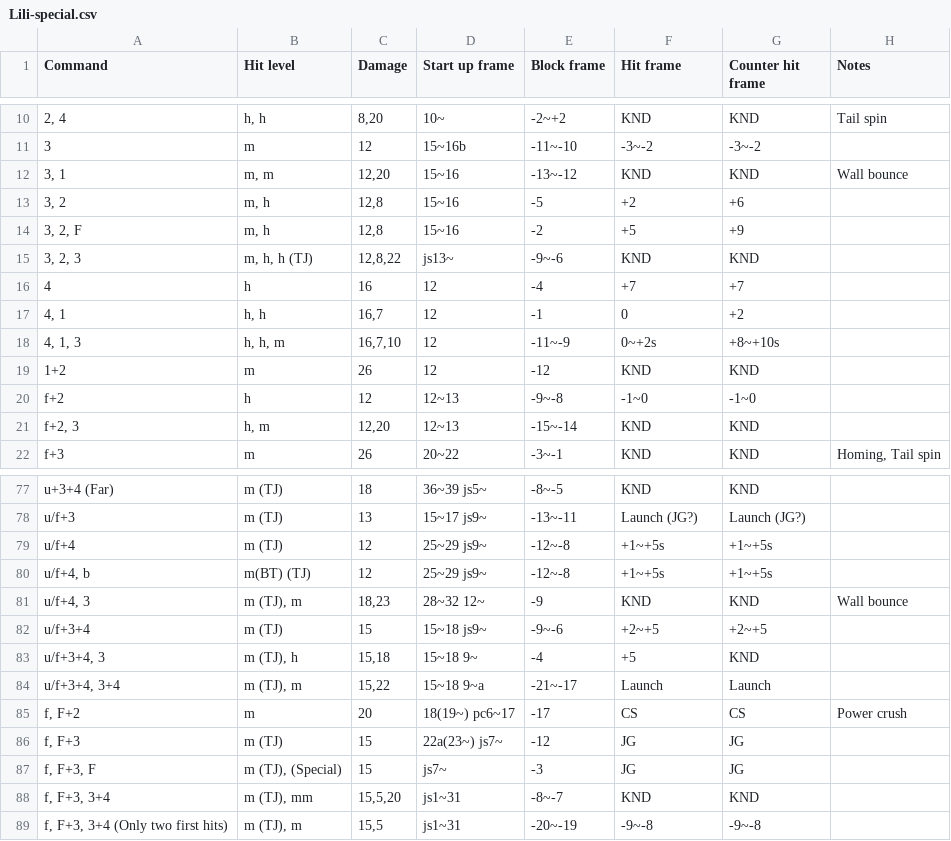
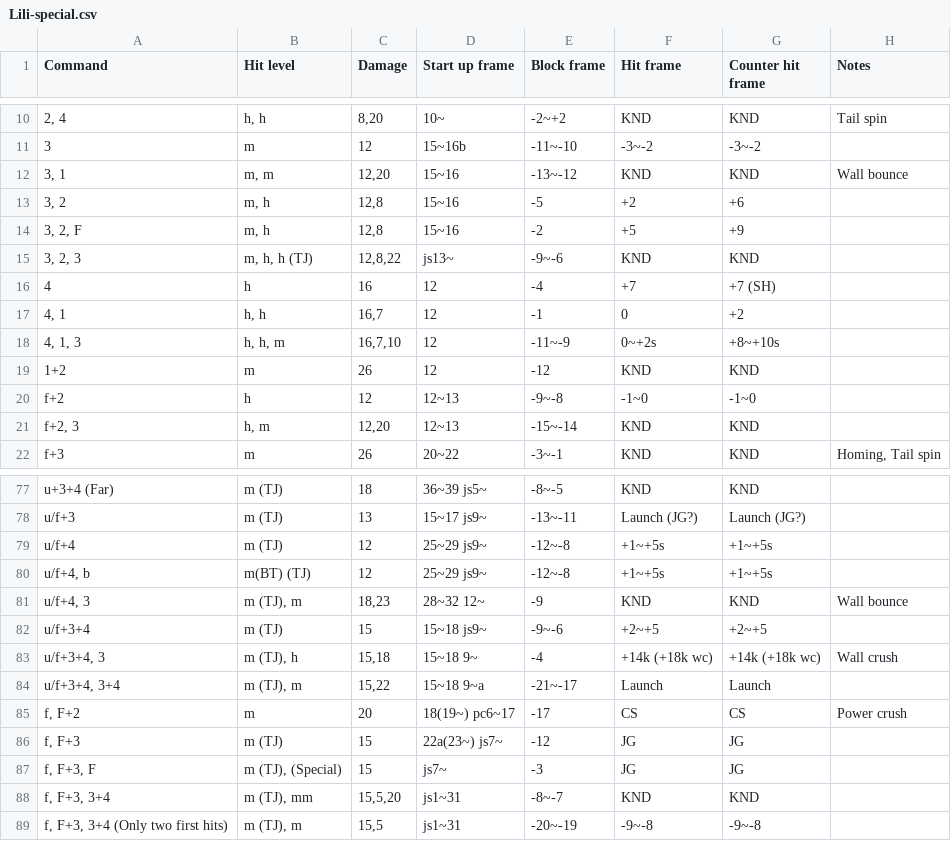
Before and after one commit to pbruvoll/rbnTekkenFrameData, a CSV file: frameData/T7/csv/Lili/Lili-special.csv, drawn as a sheet; only a part is shown, gaps mark what is left out; the diff names each change by its address in the sheet, - before the commit and + after, or states it on an @@ line.

Commit message:
Update Lili season 5

```diff
--- a/frameData/T7/csv/Lili/Lili-special.csv
+++ b/frameData/T7/csv/Lili/Lili-special.csv
-G16 (Counter hit frame): +7
+G16 (Counter hit frame): +7 (SH)
-F83 (Hit frame): +5
+F83 (Hit frame): +14k (+18k wc)
-G83 (Counter hit frame): KND
+G83 (Counter hit frame): +14k (+18k wc)
-H83 (Notes): (empty)
+H83 (Notes): Wall crush
```
